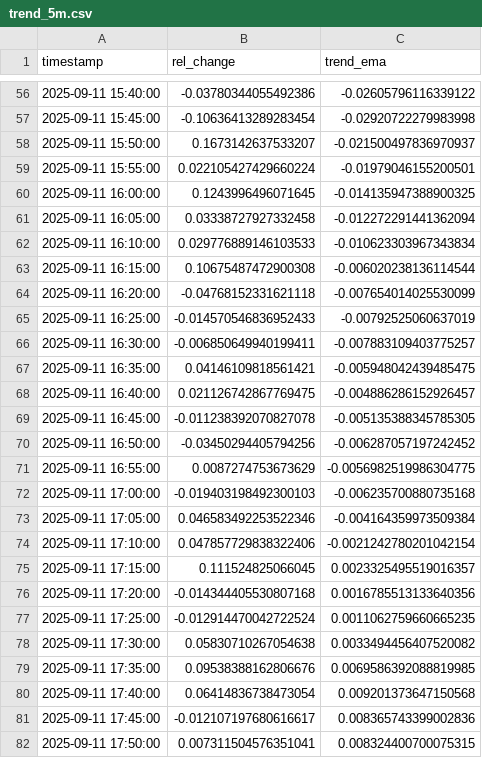
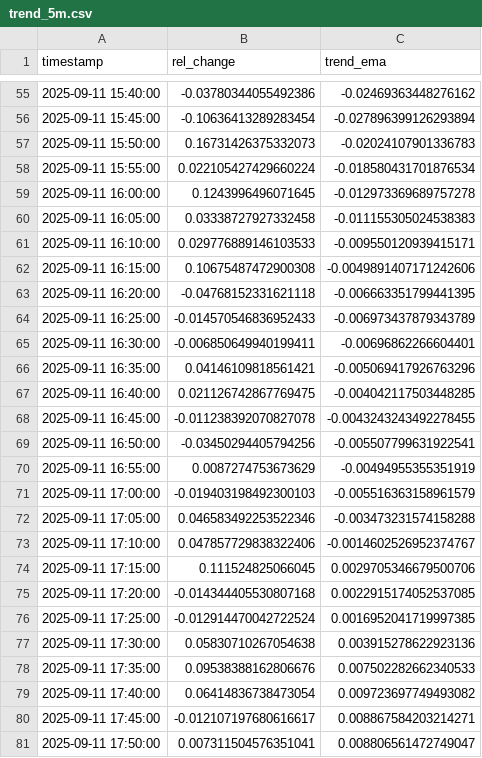
Before and after one commit to D3nnizz/Trend, a CSV file: data/trend_5m.csv, drawn as a sheet; only a part is shown, gaps mark what is left out; the diff covers the shown part only.

Commit message:
Update trend CSVs

```diff
--- a/data/trend_5m.csv
+++ b/data/trend_5m.csv
@@ -56,27 +55,27 @@ timestamp,rel_change,trend_ema
-2025-09-11 15:40:00,-0.03780344055492386,-0.02605796116339122
-2025-09-11 15:45:00,-0.10636413289283454,-0.02920722279983998
-2025-09-11 15:50:00,0.1673142637533207,-0.021500497836970937
-2025-09-11 15:55:00,0.022105427429660224,-0.01979046155200501
-2025-09-11 16:00:00,0.1243996496071645,-0.014135947388900325
-2025-09-11 16:05:00,0.03338727927332458,-0.012272291441362094
-2025-09-11 16:10:00,0.029776889146103533,-0.010623303967343834
-2025-09-11 16:15:00,0.10675487472900308,-0.006020238136114544
-2025-09-11 16:20:00,-0.04768152331621118,-0.007654014025530099
-2025-09-11 16:25:00,-0.014570546836952433,-0.00792525060637019
-2025-09-11 16:30:00,-0.006850649940199411,-0.007883109403775257
-2025-09-11 16:35:00,0.04146109818561421,-0.005948042439485475
-2025-09-11 16:40:00,0.021126742867769475,-0.004886286152926457
-2025-09-11 16:45:00,-0.011238392070827078,-0.005135388345785305
-2025-09-11 16:50:00,-0.03450294405794256,-0.006287057197242452
-2025-09-11 16:55:00,0.0087274753673629,-0.0056982519986304775
-2025-09-11 17:00:00,-0.019403198492300103,-0.006235700880735168
-2025-09-11 17:05:00,0.046583492253522346,-0.004164359973509384
-2025-09-11 17:10:00,0.047857729838322406,-0.0021242780201042154
-2025-09-11 17:15:00,0.111524825066045,0.0023325495519016357
-2025-09-11 17:20:00,-0.014344405530807168,0.0016785513133640356
-2025-09-11 17:25:00,-0.012914470042722524,0.0011062759660665235
-2025-09-11 17:30:00,0.05830710267054638,0.0033494456407520082
-2025-09-11 17:35:00,0.09538388162806676,0.0069586392088819985
-2025-09-11 17:40:00,0.06414836738473054,0.009201373647150568
-2025-09-11 17:45:00,-0.012107197680616617,0.008365743399002836
-2025-09-11 17:50:00,0.007311504576351041,0.008324400700075315
+2025-09-11 15:40:00,-0.03780344055492386,-0.02469363448276162
+2025-09-11 15:45:00,-0.10636413289283454,-0.027896399126293894
+2025-09-11 15:50:00,0.16731426375332073,-0.02024107901336783
+2025-09-11 15:55:00,0.022105427429660224,-0.018580431701876534
+2025-09-11 16:00:00,0.1243996496071645,-0.012973369689757278
+2025-09-11 16:05:00,0.03338727927332458,-0.011155305024538383
+2025-09-11 16:10:00,0.029776889146103533,-0.009550120939415171
+2025-09-11 16:15:00,0.10675487472900308,-0.0049891407171242606
+2025-09-11 16:20:00,-0.04768152331621118,-0.006663351799441395
+2025-09-11 16:25:00,-0.014570546836952433,-0.006973437879343789
+2025-09-11 16:30:00,-0.006850649940199411,-0.00696862266604401
+2025-09-11 16:35:00,0.04146109818561421,-0.005069417926763296
+2025-09-11 16:40:00,0.021126742867769475,-0.004042117503448285
+2025-09-11 16:45:00,-0.011238392070827078,-0.0043243243492278455
+2025-09-11 16:50:00,-0.03450294405794256,-0.005507799631922541
+2025-09-11 16:55:00,0.0087274753673629,-0.00494955355351919
+2025-09-11 17:00:00,-0.019403198492300103,-0.005516363158961579
+2025-09-11 17:05:00,0.046583492253522346,-0.003473231574158288
+2025-09-11 17:10:00,0.047857729838322406,-0.0014602526952374767
+2025-09-11 17:15:00,0.111524825066045,0.0029705346679500706
+2025-09-11 17:20:00,-0.014344405530807168,0.0022915174052537085
+2025-09-11 17:25:00,-0.012914470042722524,0.0016952041719997385
+2025-09-11 17:30:00,0.05830710267054638,0.003915278622923136
+2025-09-11 17:35:00,0.09538388162806676,0.007502282662340533
+2025-09-11 17:40:00,0.06414836738473054,0.009723697749493082
+2025-09-11 17:45:00,-0.012107197680616617,0.008867584203214271
+2025-09-11 17:50:00,0.007311504576351041,0.008806561472749047
```
Also changed, not shown: 1 added row, 1 removed row and 72 edited cells elsewhere in this file.
